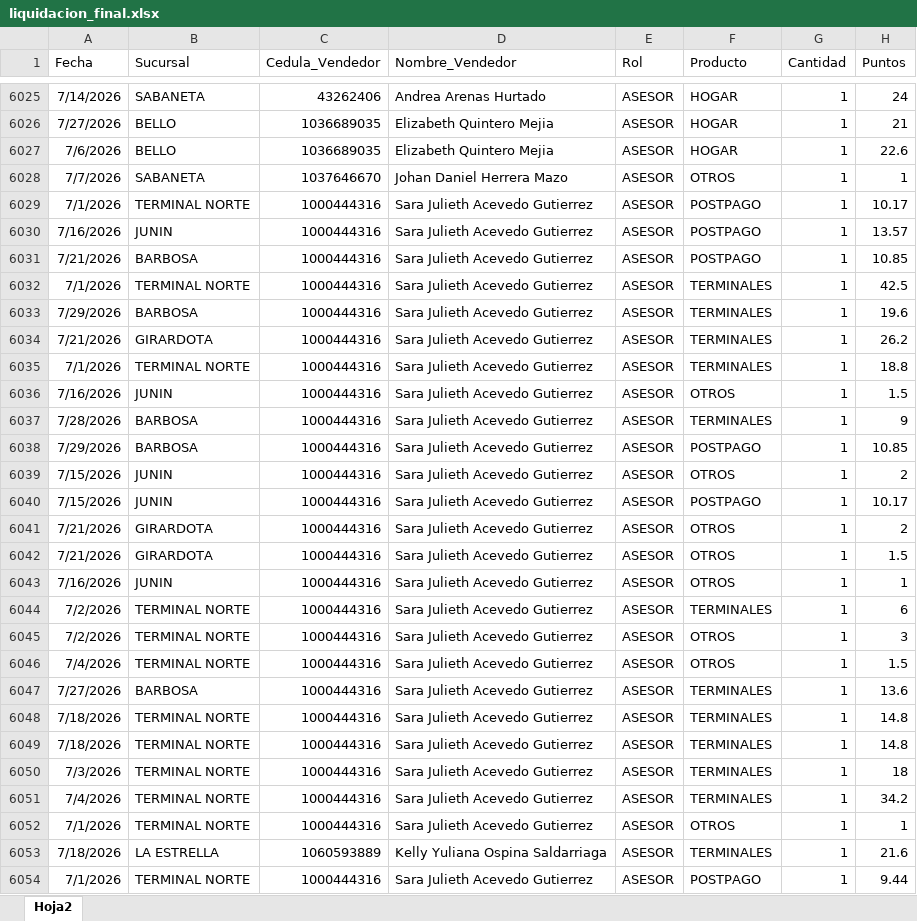
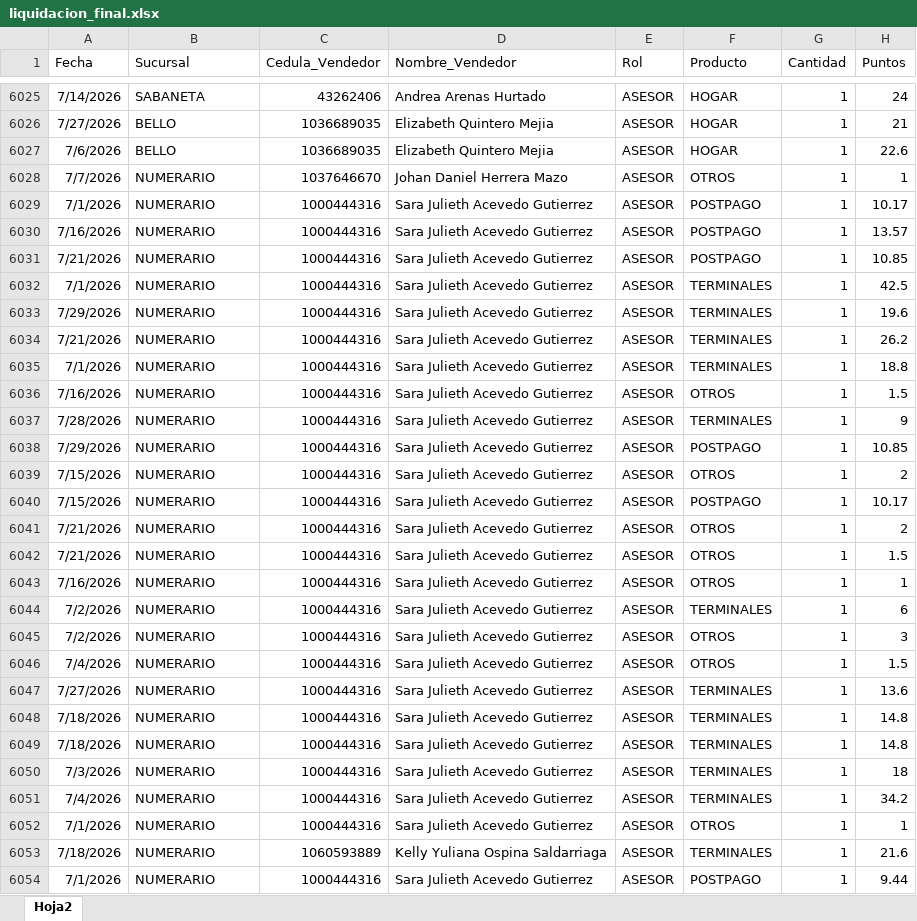
Before and after one commit to Paolam1903/juliocvs, an Excel workbook: data/liquidacion_final.xlsx, sheet Hoja2, drawn as a sheet; only a part is shown, gaps mark what is left out; values as stored, in another font and other column widths than the file's, no borders; the diff covers the shown part only; the diff names each change by its address in the sheet, - before the commit and + after, or states it on an @@ line.

Commit message:
Add files via upload

```diff
--- a/data/liquidacion_final.xlsx (sheet Hoja2)
+++ b/data/liquidacion_final.xlsx (sheet Hoja2)
-B6028 (Sucursal): SABANETA
+B6028 (Sucursal): NUMERARIO
-B6029 (Sucursal): TERMINAL NORTE
+B6029 (Sucursal): NUMERARIO
-B6030 (Sucursal): JUNIN
+B6030 (Sucursal): NUMERARIO
-B6031 (Sucursal): BARBOSA
+B6031 (Sucursal): NUMERARIO
-B6032 (Sucursal): TERMINAL NORTE
+B6032 (Sucursal): NUMERARIO
-B6033 (Sucursal): BARBOSA
+B6033 (Sucursal): NUMERARIO
-B6034 (Sucursal): GIRARDOTA
+B6034 (Sucursal): NUMERARIO
-B6035 (Sucursal): TERMINAL NORTE
+B6035 (Sucursal): NUMERARIO
-B6036 (Sucursal): JUNIN
+B6036 (Sucursal): NUMERARIO
-B6037:B6038 (Sucursal): BARBOSA
+B6037:B6038 (Sucursal): NUMERARIO
-B6039:B6040 (Sucursal): JUNIN
+B6039:B6040 (Sucursal): NUMERARIO
-B6041:B6042 (Sucursal): GIRARDOTA
+B6041:B6042 (Sucursal): NUMERARIO
-B6043 (Sucursal): JUNIN
+B6043 (Sucursal): NUMERARIO
-B6044:B6046 (Sucursal): TERMINAL NORTE
+B6044:B6046 (Sucursal): NUMERARIO
-B6047 (Sucursal): BARBOSA
+B6047 (Sucursal): NUMERARIO
-B6048:B6052 (Sucursal): TERMINAL NORTE
+B6048:B6052 (Sucursal): NUMERARIO
-B6053 (Sucursal): LA ESTRELLA
+B6053 (Sucursal): NUMERARIO
-B6054 (Sucursal): TERMINAL NORTE
+B6054 (Sucursal): NUMERARIO
```
Also changed, not shown: 45 edited cells elsewhere in this sheet.
